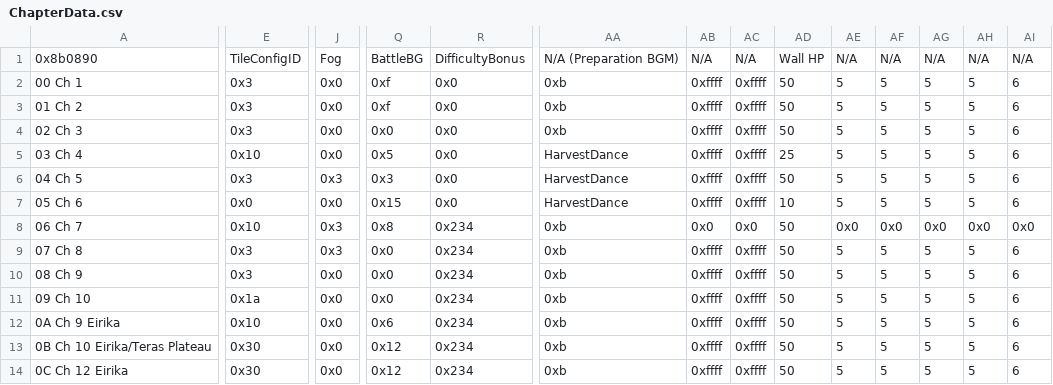
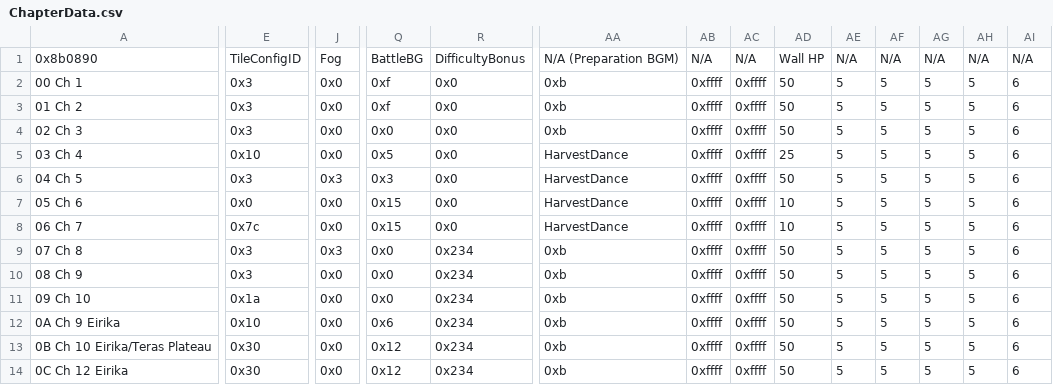
Before and after one commit to legendofloog/Teleshack-II, a CSV file: Tables/NightmareModules/ChapterData/ChapterData.csv, drawn as a sheet; only a part is shown, gaps mark what is left out; the diff covers the shown part only; the diff names each change by its address in the sheet, - before the commit and + after, or states it on an @@ line.

```diff
--- a/Tables/NightmareModules/ChapterData/ChapterData.csv
+++ b/Tables/NightmareModules/ChapterData/ChapterData.csv
-E8: 0x10
+E8: 0x7c
-J8: 0x3
+J8: 0x0
-Q8: 0x8
+Q8: 0x15
-R8: 0x234
+R8: 0x0
-AA8: 0xb
+AA8: HarvestDance
-AB8: 0x0
+AB8: 0xffff
-AC8: 0x0
+AC8: 0xffff
-AD8: 50
+AD8: 10
-AE8: 0x0
+AE8: 5
-AF8: 0x0
+AF8: 5
-AG8: 0x0
+AG8: 5
-AH8: 0x0
+AH8: 5
-AI8: 0x0
+AI8: 6
```
Also changed, not shown: 42 edited cells elsewhere in this file, Tables/NightmareModules/CharactersClasses/CharacterTable.csv, Tables/NightmareModules/Items/ItemTable.csv, 38 other files.
